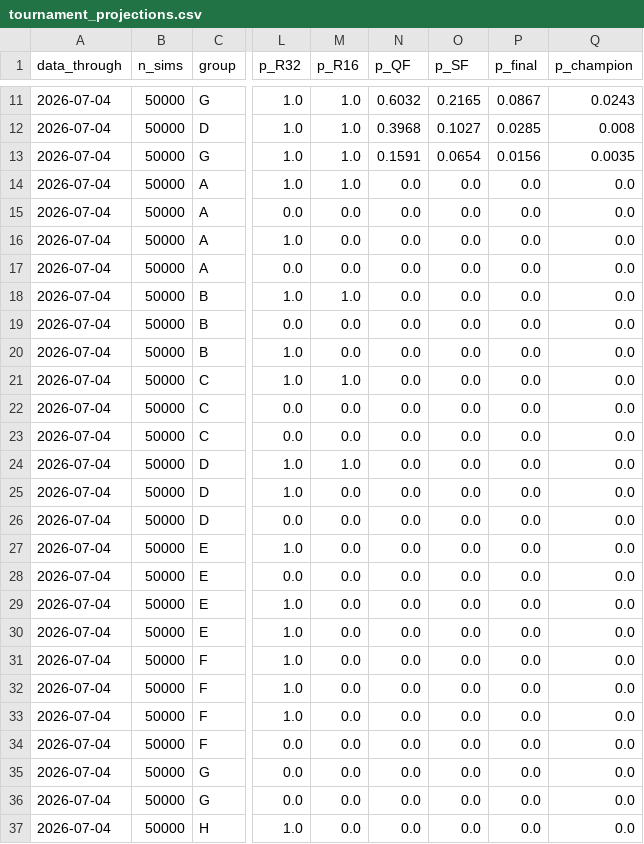
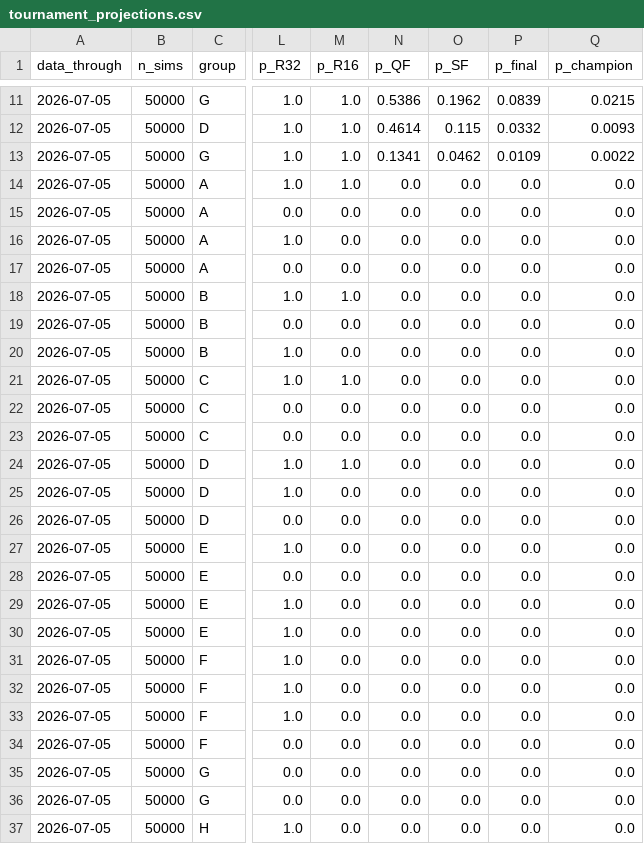
Before and after one commit to JustusVermaakSkystrm/ig-trading-bot, a CSV file: worldcup/outputs/site/tournament_projections.csv, drawn as a sheet; only a part is shown, gaps mark what is left out; the diff covers the shown part only; the diff names each change by its address in the sheet, - before the commit and + after, or states it on an @@ line.

```diff
--- a/worldcup/outputs/site/tournament_projections.csv
+++ b/worldcup/outputs/site/tournament_projections.csv
-A11:A37 (data_through): 2026-07-04
+A11:A37 (data_through): 2026-07-05
-N11 (p_QF): 0.6032
+N11 (p_QF): 0.5386
-O11 (p_SF): 0.2165
+O11 (p_SF): 0.1962
-P11 (p_final): 0.0867
+P11 (p_final): 0.0839
-Q11 (p_champion): 0.0243
+Q11 (p_champion): 0.0215
-N12 (p_QF): 0.3968
+N12 (p_QF): 0.4614
-O12 (p_SF): 0.1027
+O12 (p_SF): 0.115
-P12 (p_final): 0.0285
+P12 (p_final): 0.0332
-Q12 (p_champion): 0.008
+Q12 (p_champion): 0.0093
-N13 (p_QF): 0.1591
+N13 (p_QF): 0.1341
-O13 (p_SF): 0.0654
+O13 (p_SF): 0.0462
-P13 (p_final): 0.0156
+P13 (p_final): 0.0109
-Q13 (p_champion): 0.0035
+Q13 (p_champion): 0.0022
```
Also changed, not shown: 2 added rows, 2 removed rows and 44 edited cells elsewhere in this file, worldcup/outputs/history.csv, worldcup/outputs/match_probabilities.csv, 7 other files.
